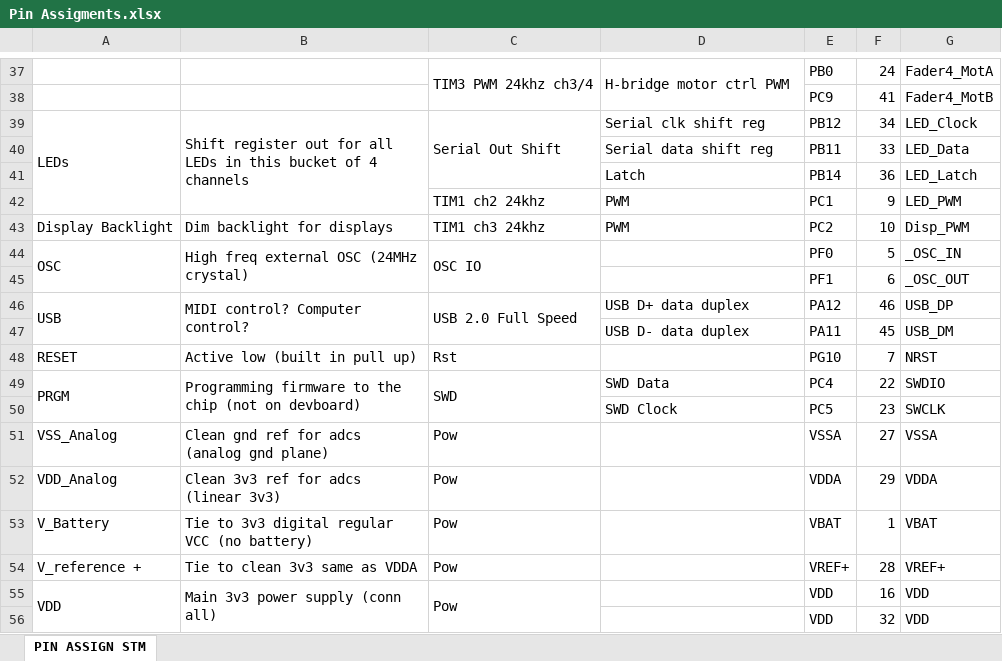
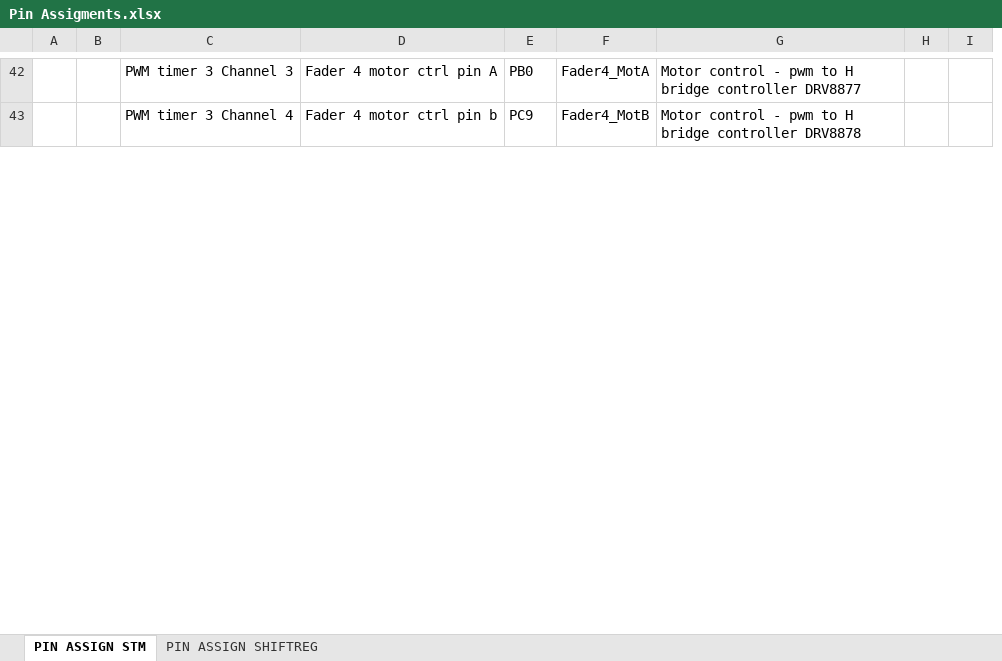
Before and after one commit to skylar-slideshows/Digilog_Capstone, an Excel workbook: Design/Digital/Pin Assigments.xlsx, sheet PIN ASSIGN STM, drawn as a sheet; only a part is shown, gaps mark what is left out; values as stored, in another font and other column widths than the file's, no cell formats; removed rows and columns are numbered as before the commit, all else as after; the diff covers the shown part only; the diff names each change by its address in the sheet, - before the commit and + after, or states it on an @@ line.

Commit message:
cleaned up a bunch of stuff and updated documentation, did some updates after full system design tweaks

```diff
--- a/Design/Digital/Pin Assigments.xlsx (sheet PIN ASSIGN STM)
+++ b/Design/Digital/Pin Assigments.xlsx (sheet PIN ASSIGN STM)
+sheet tab: PIN ASSIGN SHIFTREG
-column A, empty
-column B, empty
-column C, row 37: TIM3 PWM 24khz ch3/4
+column A, empty
+column B, empty
+column C, rows 42-43: PWM timer 3 Channel 3 | PWM timer 3 Channel 4
-column F, rows 37-38: 24 | 41
+column G, rows 42-43: Motor control - pwm to H bridge controller DRV8877 | Motor control - pwm to H bridge controller DRV8878
+column H, empty
+column I, empty
-D42: H-bridge motor ctrl PWM
+D42: Fader 4 motor ctrl pin A
-D37:D38 merged
-D43: (empty)
+D43: Fader 4 motor ctrl pin b
-row 39: LEDs | Shift register out for all LEDs in this bucket of 4 channels | Serial Out Shift | Serial clk shift reg | PB12 | 34 | LED_Clock
-row 40:  |  |  | Serial data shift reg | PB11 | 33 | LED_Data
-row 41:  |  |  | Latch | PB14 | 36 | LED_Latch
-row 42:  |  | TIM1 ch2 24khz | PWM | PC1 | 9 | LED_PWM
-row 43: Display Backlight | Dim backlight for displays | TIM1 ch3 24khz | PWM | PC2 | 10 | Disp_PWM
-row 44: OSC | High freq external OSC (24MHz crystal) | OSC IO |  | PF0 | 5 | _OSC_IN
-row 45:  |  |  |  | PF1 | 6 | _OSC_OUT
-row 46: USB | MIDI control? Computer control? | USB 2.0 Full Speed | USB D+ data duplex | PA12 | 46 | USB_DP
-row 47:  |  |  | USB D- data duplex | PA11 | 45 | USB_DM
-row 48: RESET | Active low (built in pull up) | Rst |  | PG10 | 7 | NRST
-row 49: PRGM | Programming firmware to the chip (not on devboard) | SWD | SWD Data | PC4 | 22 | SWDIO
-row 50:  |  |  | SWD Clock | PC5 | 23 | SWCLK
-row 51: VSS_Analog | Clean gnd ref for adcs (analog gnd plane) | Pow |  | VSSA | 27 | VSSA
-row 52: VDD_Analog | Clean 3v3 ref for adcs (linear 3v3) | Pow |  | VDDA | 29 | VDDA
-row 53: V_Battery | Tie to 3v3 digital regular VCC (no battery) | Pow |  | VBAT | 1 | VBAT
-row 54: V_reference + | Tie to clean 3v3 same as VDDA | Pow |  | VREF+ | 28 | VREF+
-row 55: VDD | Main 3v3 power supply (conn all) | Pow |  | VDD | 16 | VDD
-row 56:  |  |  |  | VDD | 32 | VDD
```
Also changed, not shown: 53 added rows, 26 removed rows, 13 edited cells and merged cells elsewhere in this sheet, cell formats, 10 other files.
